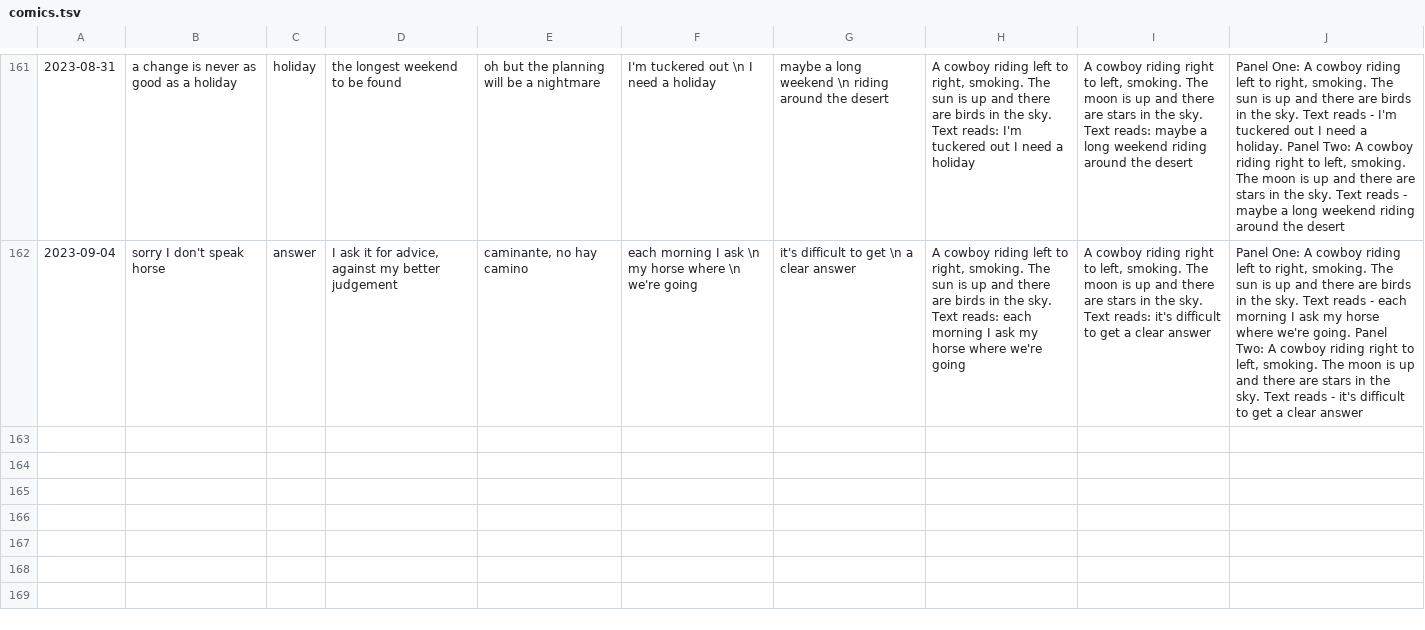
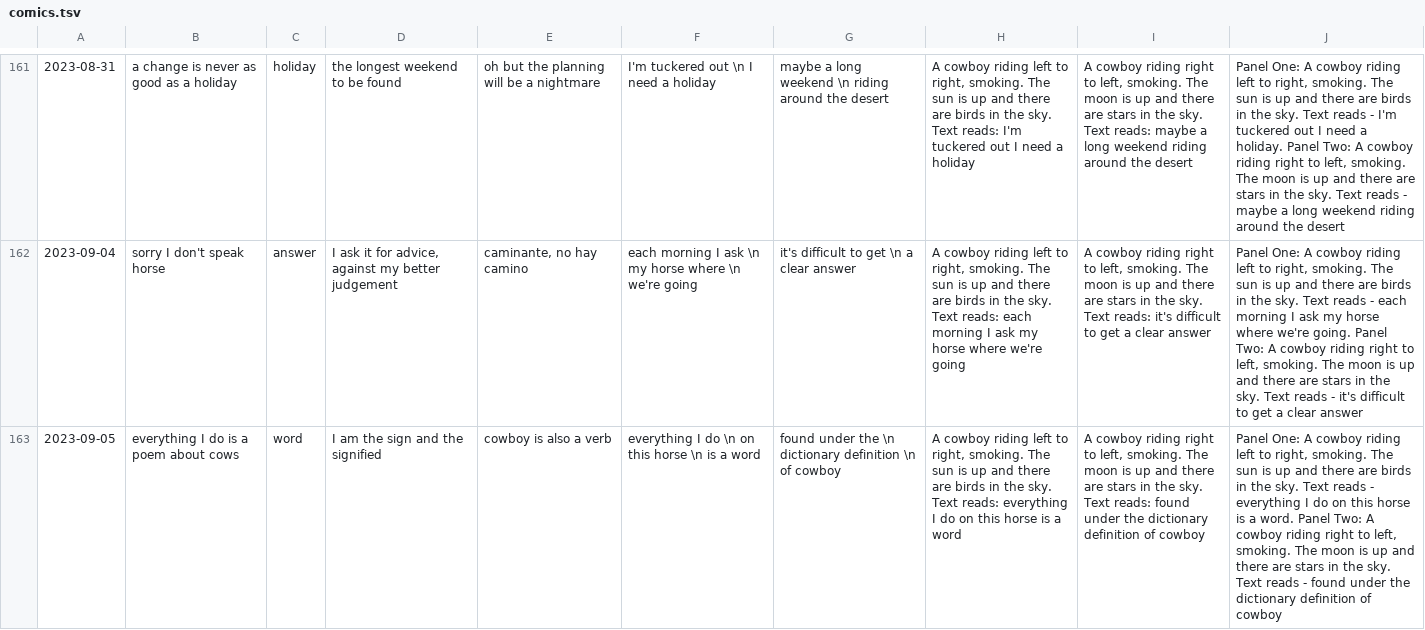
Before and after one commit to Louis-yes/return.horse, a TSV file: clay/comics.tsv, drawn as a sheet; only a part is shown, gaps mark what is left out; the diff names each change by its address in the sheet, - before the commit and + after, or states it on an @@ line.

Commit message:
a joke about denotation

```diff
--- a/clay/comics.tsv
+++ b/clay/comics.tsv
+row 163: 2023-09-05 | everything I do is a poem about cows | word | I am the sign and the signified | cowboy is also a verb | everything I do \n on this horse \n is a word | found under the \n dictionary definition \n of cowboy | A cowboy riding left to right, smoking. The sun is up and there are birds in the sky. Text reads: everything I do on this horse is a word | A cowboy riding right to left, smoking. The moon is up and there are stars in the sky. Text reads: found under the dictionary definition of cowboy | Panel One: A cowboy riding left to right, smoking. The sun is up and there are birds in the sky. Text reads - everything I do on this horse is a word. Panel Two: A cowboy riding right to left, smoking. The moon is up and there are stars in the sky. Text reads - found under the dictionary definition of cowboy
```
Also changed, not shown: 1 other file.
